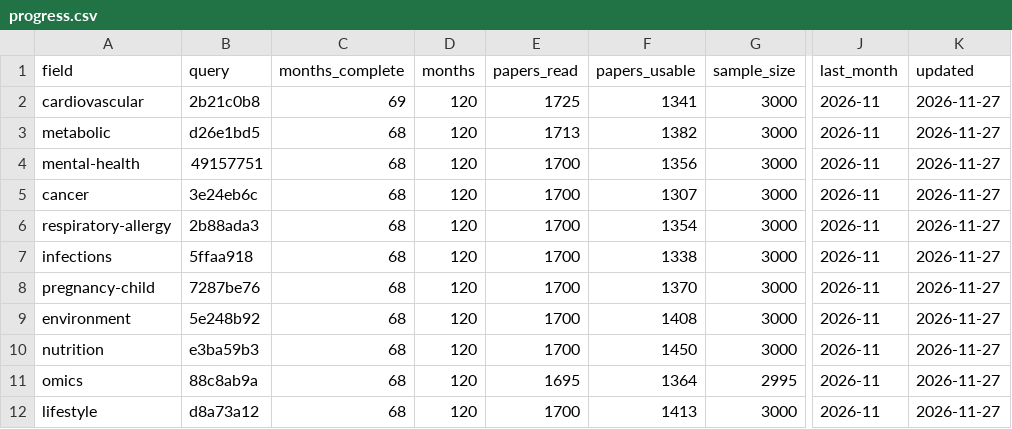
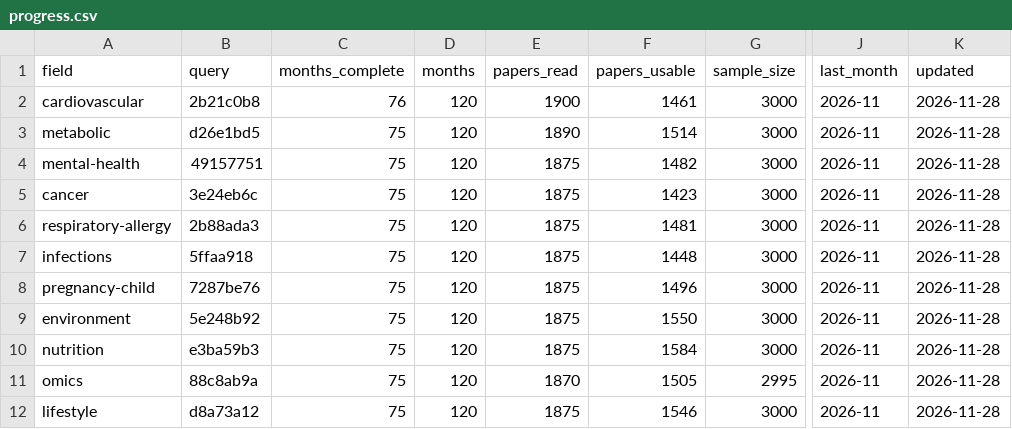
Before and after one commit to nfdi4health/datashield-function-ideas, a CSV file: literature-watch/reports/progress.csv, drawn as a sheet; only a part is shown, gaps mark what is left out; the diff names each change by its address in the sheet, - before the commit and + after, or states it on an @@ line.

Commit message:
data: literature watch, report

```diff
--- a/literature-watch/reports/progress.csv
+++ b/literature-watch/reports/progress.csv
-C2 (months_complete): 69
+C2 (months_complete): 76
-E2 (papers_read): 1725
+E2 (papers_read): 1900
-F2 (papers_usable): 1341
+F2 (papers_usable): 1461
-K2:K12 (updated): 2026-11-27
+K2:K12 (updated): 2026-11-28
-C3:C12 (months_complete): 68
+C3:C12 (months_complete): 75
-E3 (papers_read): 1713
+E3 (papers_read): 1890
-F3 (papers_usable): 1382
+F3 (papers_usable): 1514
-E4:E10 (papers_read): 1700
+E4:E10 (papers_read): 1875
-F4 (papers_usable): 1356
+F4 (papers_usable): 1482
-F5 (papers_usable): 1307
+F5 (papers_usable): 1423
-F6 (papers_usable): 1354
+F6 (papers_usable): 1481
-F7 (papers_usable): 1338
+F7 (papers_usable): 1448
-F8 (papers_usable): 1370
+F8 (papers_usable): 1496
-F9 (papers_usable): 1408
+F9 (papers_usable): 1550
-F10 (papers_usable): 1450
+F10 (papers_usable): 1584
-E11 (papers_read): 1695
+E11 (papers_read): 1870
-F11 (papers_usable): 1364
+F11 (papers_usable): 1505
-E12 (papers_read): 1700
+E12 (papers_read): 1875
-F12 (papers_usable): 1413
+F12 (papers_usable): 1546
```
Also changed, not shown: 1 other file.
